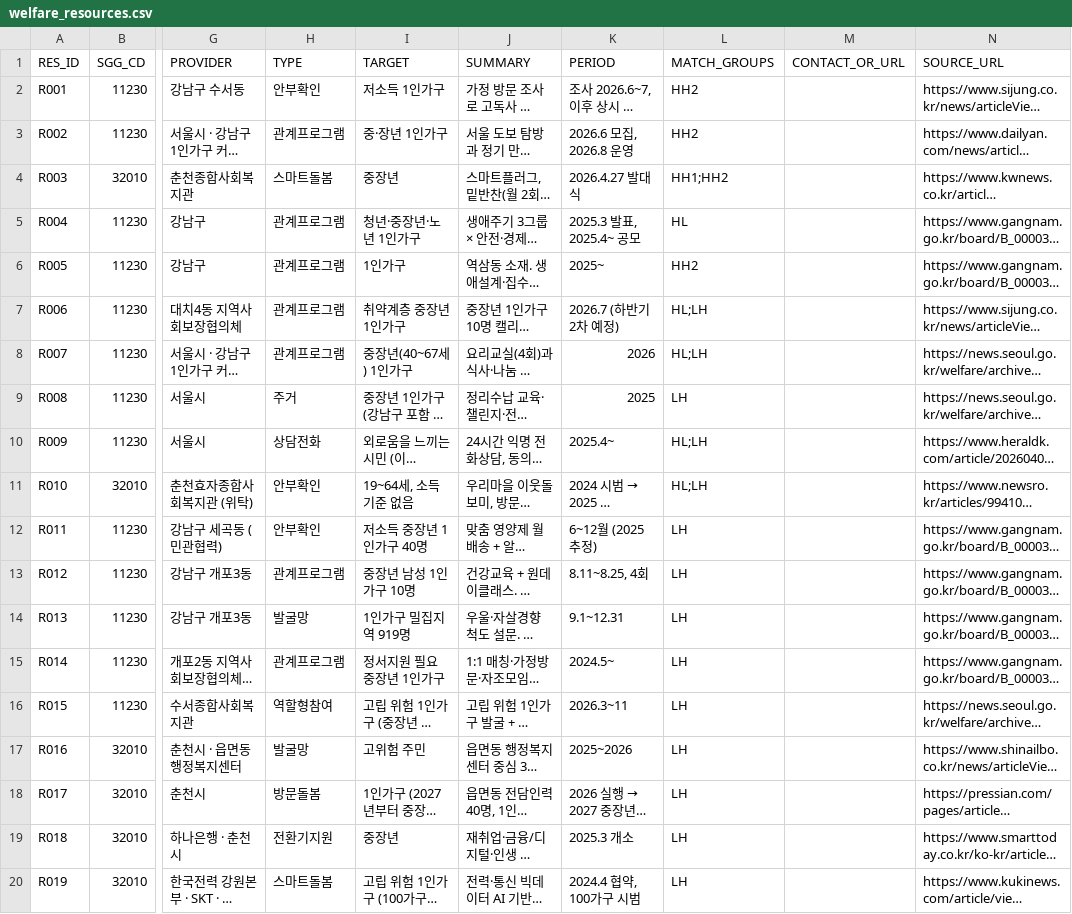
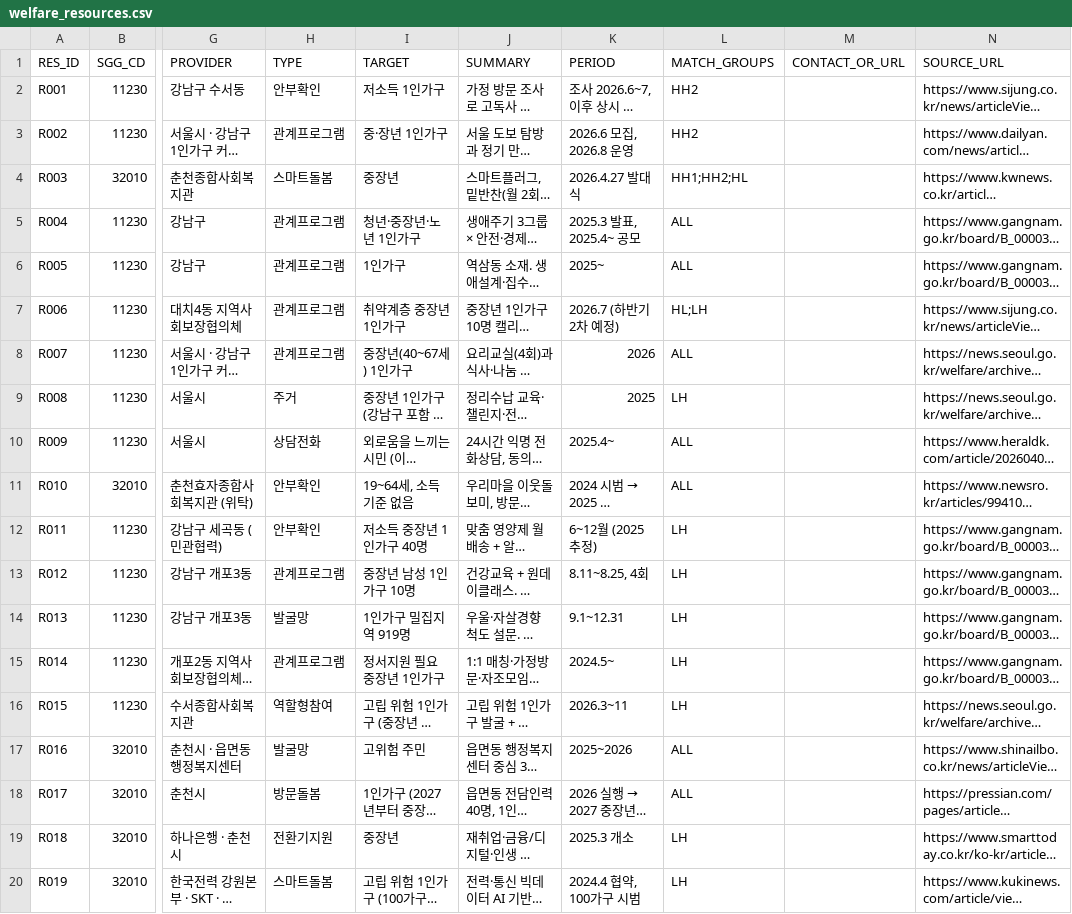
Before and after one commit to OvO-Hi/knock, a CSV file: data/welfare_resources.csv, drawn as a sheet; only a part is shown, gaps mark what is left out; long unchanged cells end in …; the diff names each change by its address in the sheet, - before the commit and + after, or states it on an @@ line.

```diff
--- a/data/welfare_resources.csv
+++ b/data/welfare_resources.csv
-L4 (MATCH_GROUPS): HH1;HH2
+L4 (MATCH_GROUPS): HH1;HH2;HL
-L5 (MATCH_GROUPS): HL
+L5 (MATCH_GROUPS): ALL
-L6 (MATCH_GROUPS): HH2
+L6 (MATCH_GROUPS): ALL
-L8 (MATCH_GROUPS): HL;LH
+L8 (MATCH_GROUPS): ALL
-L10:L11 (MATCH_GROUPS): HL;LH
+L10:L11 (MATCH_GROUPS): ALL
-L17:L18 (MATCH_GROUPS): LH
+L17:L18 (MATCH_GROUPS): ALL
```
Also changed, not shown: data/dong_subtype.csv, data/intervention_rules.csv, 19 other files.
